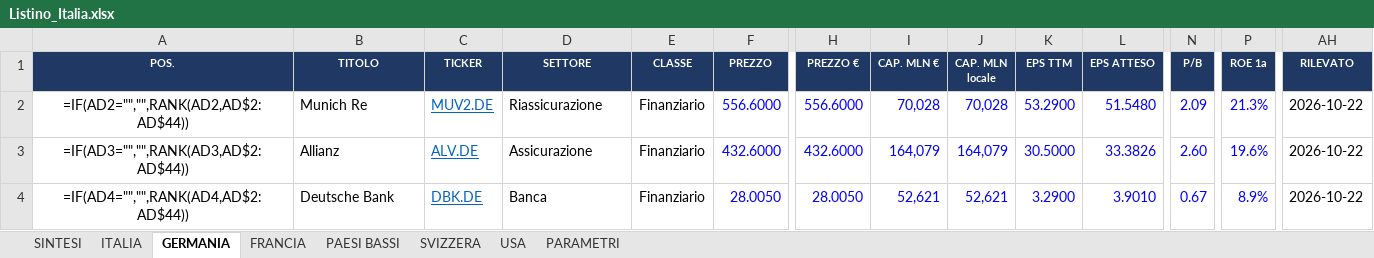
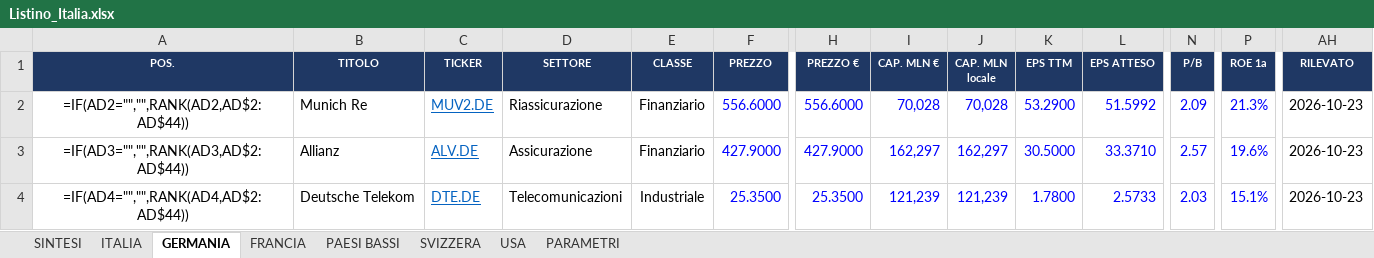
Before and after one commit to FPTechResearch/listino-dati, an Excel workbook: Listino_Italia.xlsx, sheet GERMANIA, drawn as a sheet; only a part is shown, gaps mark what is left out; values as stored, in another font and other column widths than the file's, no borders; formulas without a stored value are shown as written; conditional formats not drawn; the diff covers the shown part only; the diff names each change by its address in the sheet, - before the commit and + after, or states it on an @@ line.

```diff
--- a/Listino_Italia.xlsx (sheet GERMANIA)
+++ b/Listino_Italia.xlsx (sheet GERMANIA)
-L2 (EPS ATTESO): 51.5480
+L2 (EPS ATTESO): 51.5992
-AH2:AH4 (RILEVATO): 2026-10-22
+AH2:AH4 (RILEVATO): 2026-10-23
-F3 (PREZZO): 432.6000
+F3 (PREZZO): 427.9000
-H3 (PREZZO €): 432.6000
+H3 (PREZZO €): 427.9000
-I3 (CAP. MLN €): 164,079
+I3 (CAP. MLN €): 162,297
-J3 (CAP. MLN locale): 164,079
+J3 (CAP. MLN locale): 162,297
-L3 (EPS ATTESO): 33.3826
+L3 (EPS ATTESO): 33.3710
-N3 (P/B): 2.60
+N3 (P/B): 2.57
-B4 (TITOLO): Deutsche Bank
+B4 (TITOLO): Deutsche Telekom
-C4 (TICKER): DBK.DE
+C4 (TICKER): DTE.DE
-D4 (SETTORE): Banca
+D4 (SETTORE): Telecomunicazioni
-E4 (CLASSE): Finanziario
+E4 (CLASSE): Industriale
-F4 (PREZZO): 28.0050
+F4 (PREZZO): 25.3500
-H4 (PREZZO €): 28.0050
+H4 (PREZZO €): 25.3500
-I4 (CAP. MLN €): 52,621
+I4 (CAP. MLN €): 121,239
-J4 (CAP. MLN locale): 52,621
+J4 (CAP. MLN locale): 121,239
-K4 (EPS TTM): 3.2900
+K4 (EPS TTM): 1.7800
-L4 (EPS ATTESO): 3.9010
+L4 (EPS ATTESO): 2.5733
-N4 (P/B): 0.67
+N4 (P/B): 2.03
-P4 (ROE 1a): 8.9%
+P4 (ROE 1a): 15.1%
```
Also changed, not shown: 481 edited cells elsewhere in this sheet, sheet USA, sheet ITALIA, sheet FRANCIA, sheet SVIZZERA, sheet PAESI BASSI, 3 other files.
